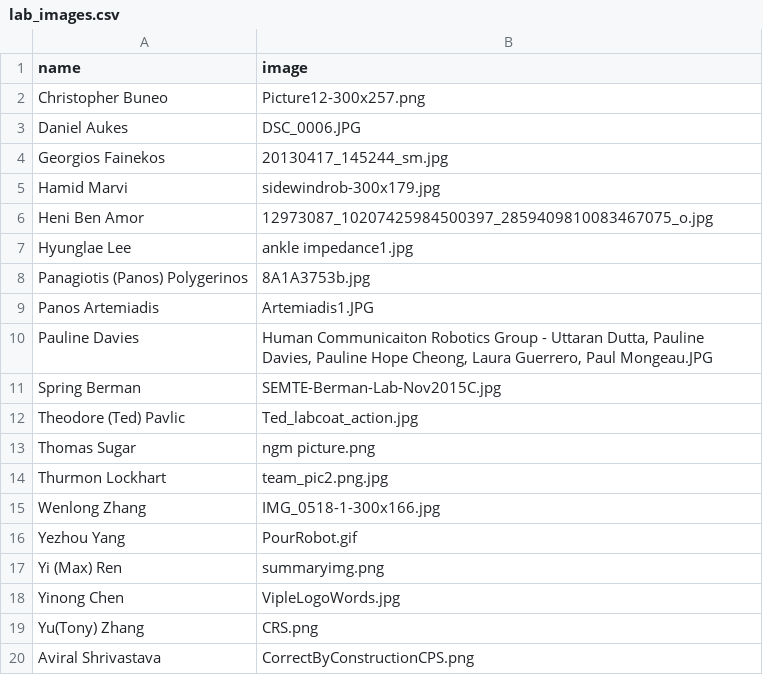
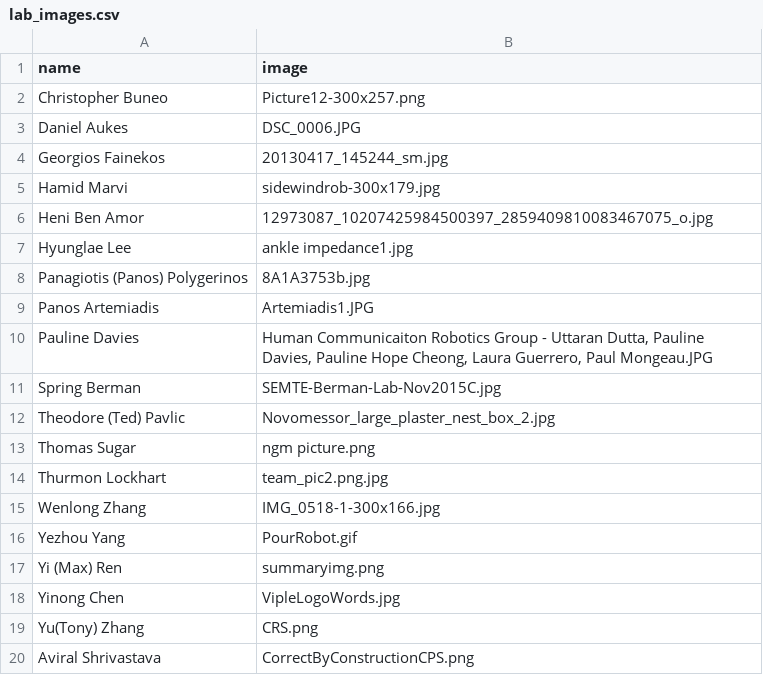
Before and after one commit to idealabasu/website_asurobotics, a CSV file: _data_source/lab_images.csv, drawn as a sheet.

Commit message:
updated pavlic lab image

```diff
--- a/_data_source/lab_images.csv
+++ b/_data_source/lab_images.csv
@@ -11,3 +11,3 @@ Pauline Davies,"Human Communicaiton Robotics Group - Uttaran Dutta, Pauline Davi
 Spring Berman,SEMTE-Berman-Lab-Nov2015C.jpg
-Theodore (Ted) Pavlic,Ted_labcoat_action.jpg
+Theodore (Ted) Pavlic,Novomessor_large_plaster_nest_box_2.jpg
 Thomas Sugar,ngm picture.png
```
Also changed, not shown: 1 other file.
